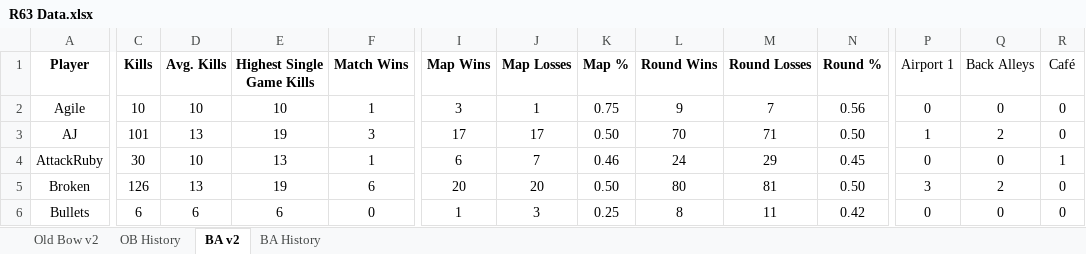
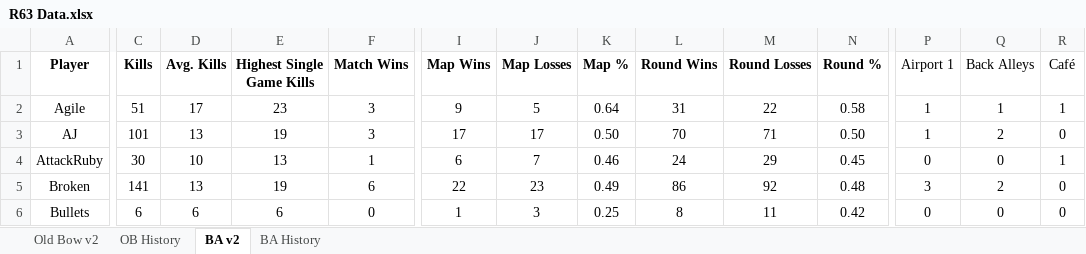
Before and after one commit to brettjmiller8-cpu/r63-stats, an Excel workbook: R63 Data.xlsx, sheet BA v2, drawn as a sheet; only a part is shown, gaps mark what is left out; values as stored, in another font and other column widths than the file's, no borders; the diff covers the shown part only; the diff names each change by its address in the sheet, - before the commit and + after, or states it on an @@ line.

```diff
--- a/R63 Data.xlsx (sheet BA v2)
+++ b/R63 Data.xlsx (sheet BA v2)
-C2 (Kills): 10
+C2 (Kills): 51
-D2 (Avg. Kills): 10
+D2 (Avg. Kills): 17
-E2 (Highest Single Game Kills): 10
+E2 (Highest Single Game Kills): 23
-F2 (Match Wins): 1
+F2 (Match Wins): 3
-I2 (Map Wins): 3
+I2 (Map Wins): 9
-J2 (Map Losses): 1
+J2 (Map Losses): 5
-K2 (Map %): 0.75
+K2 (Map %): 0.64
-L2 (Round Wins): 9
+L2 (Round Wins): 31
-M2 (Round Losses): 7
+M2 (Round Losses): 22
-N2 (Round %): 0.56
+N2 (Round %): 0.58
-P2 (Airport 1): 0
+P2 (Airport 1): 1
-Q2 (Back Alleys): 0
+Q2 (Back Alleys): 1
-R2 (Café): 0
+R2 (Café): 1
-C5 (Kills): 126
+C5 (Kills): 141
-I5 (Map Wins): 20
+I5 (Map Wins): 22
-J5 (Map Losses): 20
+J5 (Map Losses): 23
-K5 (Map %): 0.50
+K5 (Map %): 0.49
-L5 (Round Wins): 80
+L5 (Round Wins): 86
-M5 (Round Losses): 81
+M5 (Round Losses): 92
-N5 (Round %): 0.50
+N5 (Round %): 0.48
```
Also changed, not shown: 2 added rows, 1 removed row and 277 edited cells elsewhere in this sheet, sheet BA History, sheet OB History, sheet Old Bow v2, formulas that keep their value, 2 other files.
